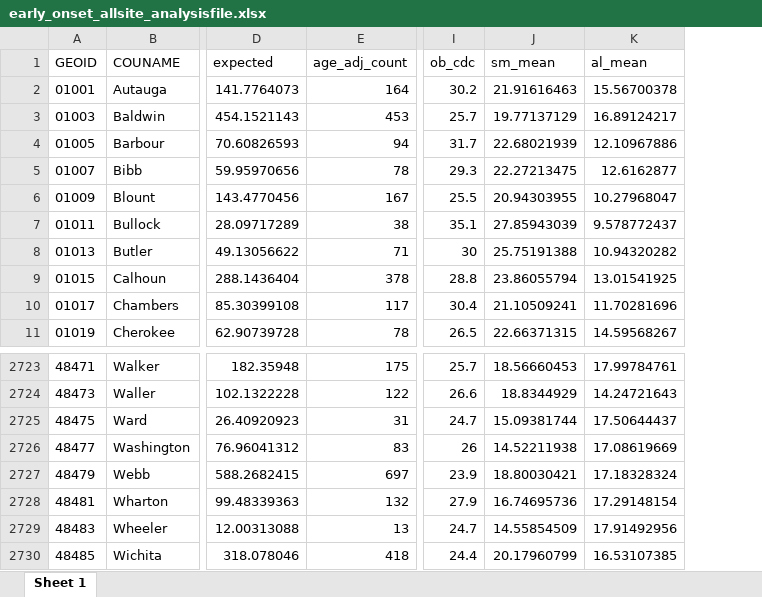
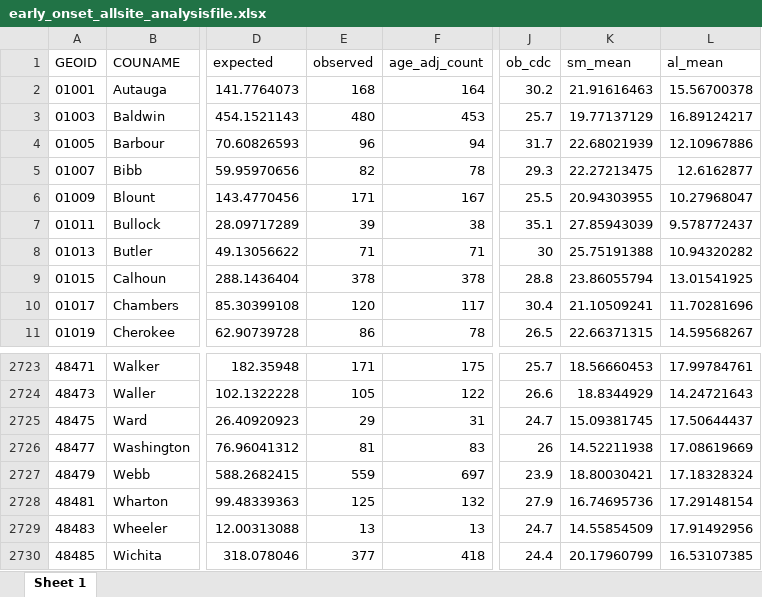
Before and after one commit to SpatialEpidemiology/Bayesian_EOC, an Excel workbook: EOC_data_files/early_onset_allsite_analysisfile.xlsx, sheet Sheet 1, drawn as a sheet; only a part is shown, gaps mark what is left out; values as stored, in another font and other column widths than the file's, no borders; addresses are those after the commit; the diff names each change by its address in the sheet, - before the commit and + after, or states it on an @@ line.

Commit message:
Data add

```diff
--- a/EOC_data_files/early_onset_allsite_analysisfile.xlsx (sheet Sheet 1)
+++ b/EOC_data_files/early_onset_allsite_analysisfile.xlsx (sheet Sheet 1)
+column E (observed), rows 2-11: 168 | 480 | 96 | 82 | 171 | 39 | 71 | 378 | 120 | 86; rows 2723-2730: 171 | 105 | 29 | 81 | 559 | 125 | 13 | 377
-K2725 (sm_mean): 15.09381744
+K2725 (sm_mean): 15.09381745
```
Also changed, not shown: EOC_data_files/average_onset_allsite_analysisfile.xlsx, EOC_data_files/average_onset_crc_analysisfile.xlsx, 16 other files.
